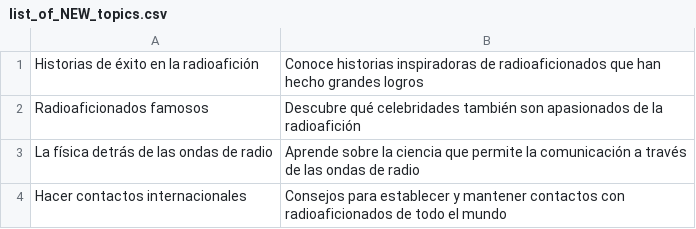
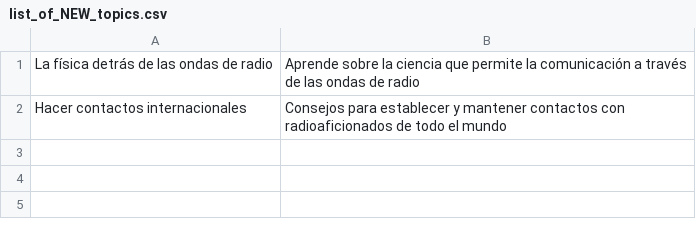
Before and after one commit to agigante80/OndaHertz_es, a CSV file: AI_content/list_of_NEW_topics.csv, drawn as a sheet; the diff names each change by its address in the sheet, - before the commit and + after, or states it on an @@ line.

```diff
--- a/AI_content/list_of_NEW_topics.csv
+++ b/AI_content/list_of_NEW_topics.csv
-row 1: Historias de éxito en la radioafición | Conoce historias inspiradoras de radioaficionados que han hecho grandes logros
-row 2: Radioaficionados famosos | Descubre qué celebridades también son apasionados de la radioafición
```
Also changed, not shown: AI_content/list_of_ARCHIVED_topics.csv, 3 other files.
